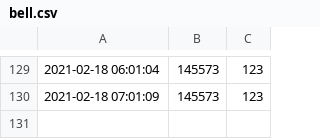
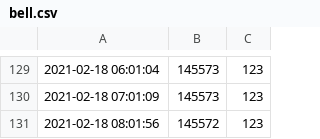
Before and after one commit to Colter23/vvdmember-bilibilifan-statistical, a CSV file: data/bell.csv, drawn as a sheet; only a part is shown, gaps mark what is left out; the diff names each change by its address in the sheet, - before the commit and + after, or states it on an @@ line.

Commit message:
updata data

```diff
--- a/data/bell.csv
+++ b/data/bell.csv
+row 131: 2021-02-18 08:01:56 | 145572 | 123
```
Also changed, not shown: data/lily.csv, data/memory.csv.
